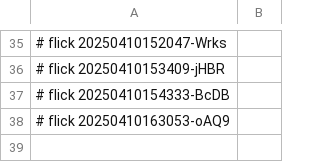
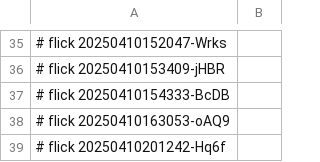
Before and after one commit to abikesa/phantom, a CSV file: kitabo/ensi/testbin/test3/assets/csv/don_beta2_overall.csv, drawn as a sheet; only a part is shown, gaps mark what is left out; the diff names each change by its address in the sheet, - before the commit and + after, or states it on an @@ line.

Commit message:
kitabo/ensi/testbin/test3/assets/csv/don_beta2_overall.csv

```diff
--- a/kitabo/ensi/testbin/test3/assets/csv/don_beta2_overall.csv
+++ b/kitabo/ensi/testbin/test3/assets/csv/don_beta2_overall.csv
+row 39: # flick 20250410201242-Hq6f
```
